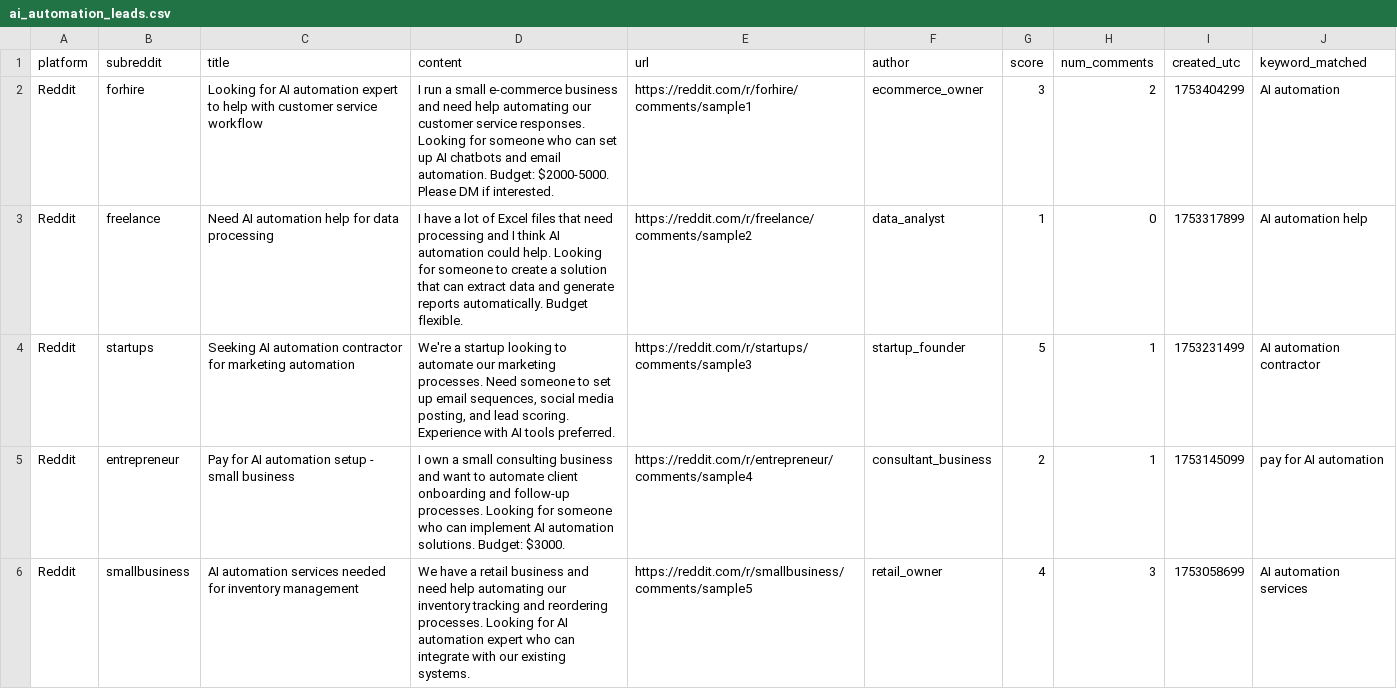
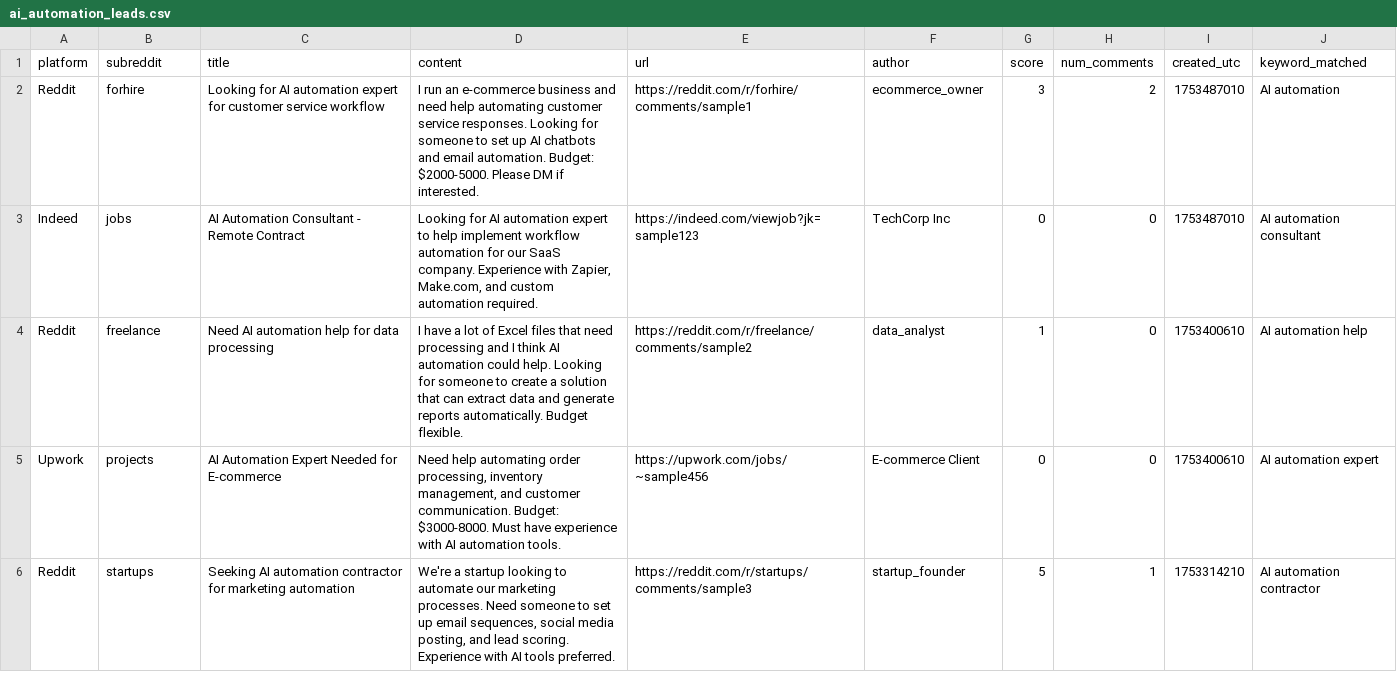
Before and after one commit to larose23/ai-job-agent, a CSV file: ai_automation_leads.csv, drawn as a sheet.

```diff
--- a/ai_automation_leads.csv
+++ b/ai_automation_leads.csv
@@ -1,6 +1,6 @@
 platform,subreddit,title,content,url,author,score,num_comments,created_utc,keyword_matched
-Reddit,forhire,Looking for AI automation expert to help with customer service workflow,I run a small e-commerce business and need help automating our customer service responses. Looking for someone who can set up AI chatbots and email automation. Budget: $2000-5000. Please DM if interested.,https://reddit.com/r/forhire/comments/sample1,ecommerce_owner,3,2,1753404299,AI automation
-Reddit,freelance,Need AI automation help for data processing,I have a lot of Excel files that need processing and I think AI automation could help. Looking for someone to create a solution that can extract data and generate reports automatically. Budget flexible.,https://reddit.com/r/freelance/comments/sample2,data_analyst,1,0,1753317899,AI automation help
-Reddit,startups,Seeking AI automation contractor for marketing automation,"We're a startup looking to automate our marketing processes. Need someone to set up email sequences, social media posting, and lead scoring. Experience with AI tools preferred.",https://reddit.com/r/startups/comments/sample3,startup_founder,5,1,1753231499,AI automation contractor
-Reddit,entrepreneur,Pay for AI automation setup - small business,I own a small consulting business and want to automate client onboarding and follow-up processes. Looking for someone who can implement AI automation solutions. Budget: $3000.,https://reddit.com/r/entrepreneur/comments/sample4,consultant_business,2,1,1753145099,pay for AI automation
-Reddit,smallbusiness,AI automation services needed for inventory management,We have a retail business and need help automating our inventory tracking and reordering processes. Looking for AI automation expert who can integrate with our existing systems.,https://reddit.com/r/smallbusiness/comments/sample5,retail_owner,4,3,1753058699,AI automation services
+Reddit,forhire,Looking for AI automation expert for customer service workflow,I run an e-commerce business and need help automating customer service responses. Looking for someone to set up AI chatbots and email automation. Budget: $2000-5000. Please DM if interested.,https://reddit.com/r/forhire/comments/sample1,ecommerce_owner,3,2,1753487010,AI automation
+Indeed,jobs,AI Automation Consultant - Remote Contract,"Looking for AI automation expert to help implement workflow automation for our SaaS company. Experience with Zapier, Make.com, and custom automation required.",https://indeed.com/viewjob?jk=sample123,TechCorp Inc,0,0,1753487010,AI automation consultant
+Reddit,freelance,Need AI automation help for data processing,I have a lot of Excel files that need processing and I think AI automation could help. Looking for someone to create a solution that can extract data and generate reports automatically. Budget flexible.,https://reddit.com/r/freelance/comments/sample2,data_analyst,1,0,1753400610,AI automation help
+Upwork,projects,AI Automation Expert Needed for E-commerce,"Need help automating order processing, inventory management, and customer communication. Budget: $3000-8000. Must have experience with AI automation tools.",https://upwork.com/jobs/~sample456,E-commerce Client,0,0,1753400610,AI automation expert
+Reddit,startups,Seeking AI automation contractor for marketing automation,"We're a startup looking to automate our marketing processes. Need someone to set up email sequences, social media posting, and lead scoring. Experience with AI tools preferred.",https://reddit.com/r/startups/comments/sample3,startup_founder,5,1,1753314210,AI automation contractor
```
Also changed, not shown: 7 other files.
